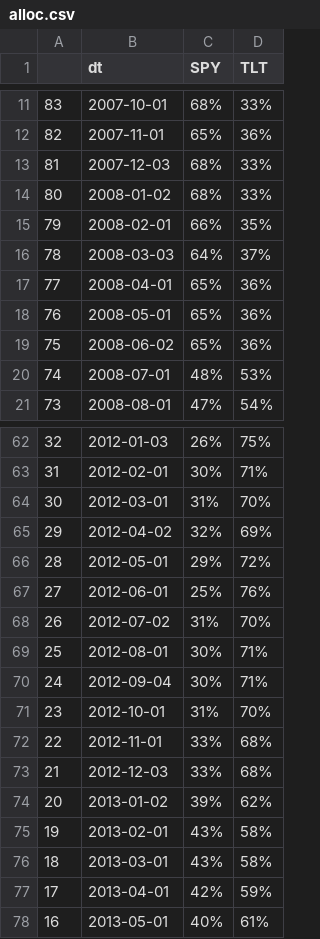
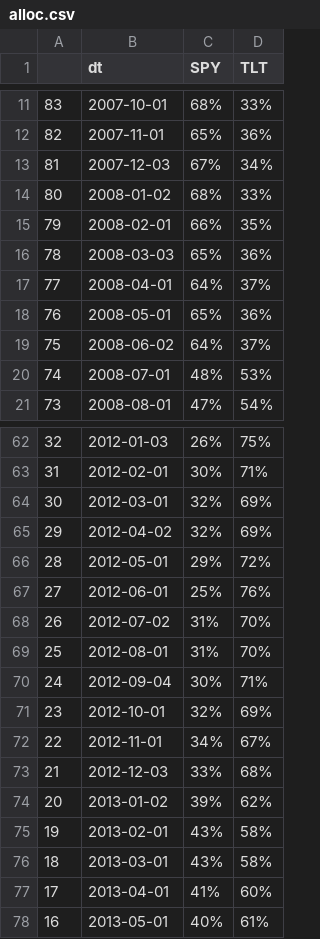
Before and after one commit to vipvipvip/Sample_Scripts, a CSV file: alloc.csv, drawn as a sheet; only a part is shown, gaps mark what is left out; the diff covers the shown part only.

```diff
--- a/alloc.csv
+++ b/alloc.csv
@@ -12,9 +12,9 @@
 "82","2007-11-01","65%","36%"
-"81","2007-12-03","68%","33%"
+"81","2007-12-03","67%","34%"
 "80","2008-01-02","68%","33%"
 "79","2008-02-01","66%","35%"
-"78","2008-03-03","64%","37%"
-"77","2008-04-01","65%","36%"
+"78","2008-03-03","65%","36%"
+"77","2008-04-01","64%","37%"
 "76","2008-05-01","65%","36%"
-"75","2008-06-02","65%","36%"
+"75","2008-06-02","64%","37%"
 "74","2008-07-01","48%","53%"
@@ -63,3 +63,3 @@
 "31","2012-02-01","30%","71%"
-"30","2012-03-01","31%","70%"
+"30","2012-03-01","32%","69%"
 "29","2012-04-02","32%","69%"
@@ -68,6 +68,6 @@
 "26","2012-07-02","31%","70%"
-"25","2012-08-01","30%","71%"
+"25","2012-08-01","31%","70%"
 "24","2012-09-04","30%","71%"
-"23","2012-10-01","31%","70%"
-"22","2012-11-01","33%","68%"
+"23","2012-10-01","32%","69%"
+"22","2012-11-01","34%","67%"
 "21","2012-12-03","33%","68%"
@@ -76,3 +76,3 @@
 "18","2013-03-01","43%","58%"
-"17","2013-04-01","42%","59%"
+"17","2013-04-01","41%","60%"
 "16","2013-05-01","40%","61%"
```
Also changed, not shown: 8 edited cells elsewhere in this file, 1 other file.
